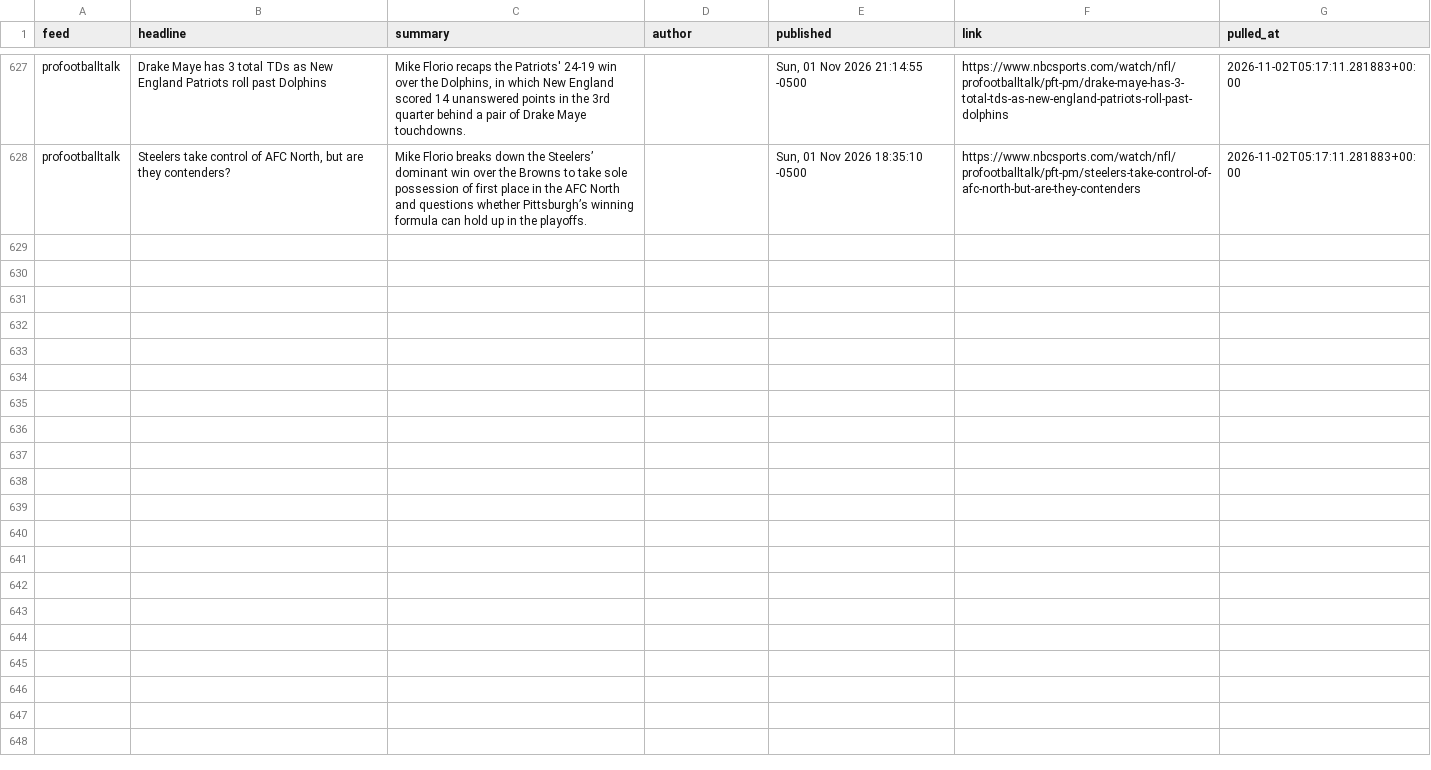
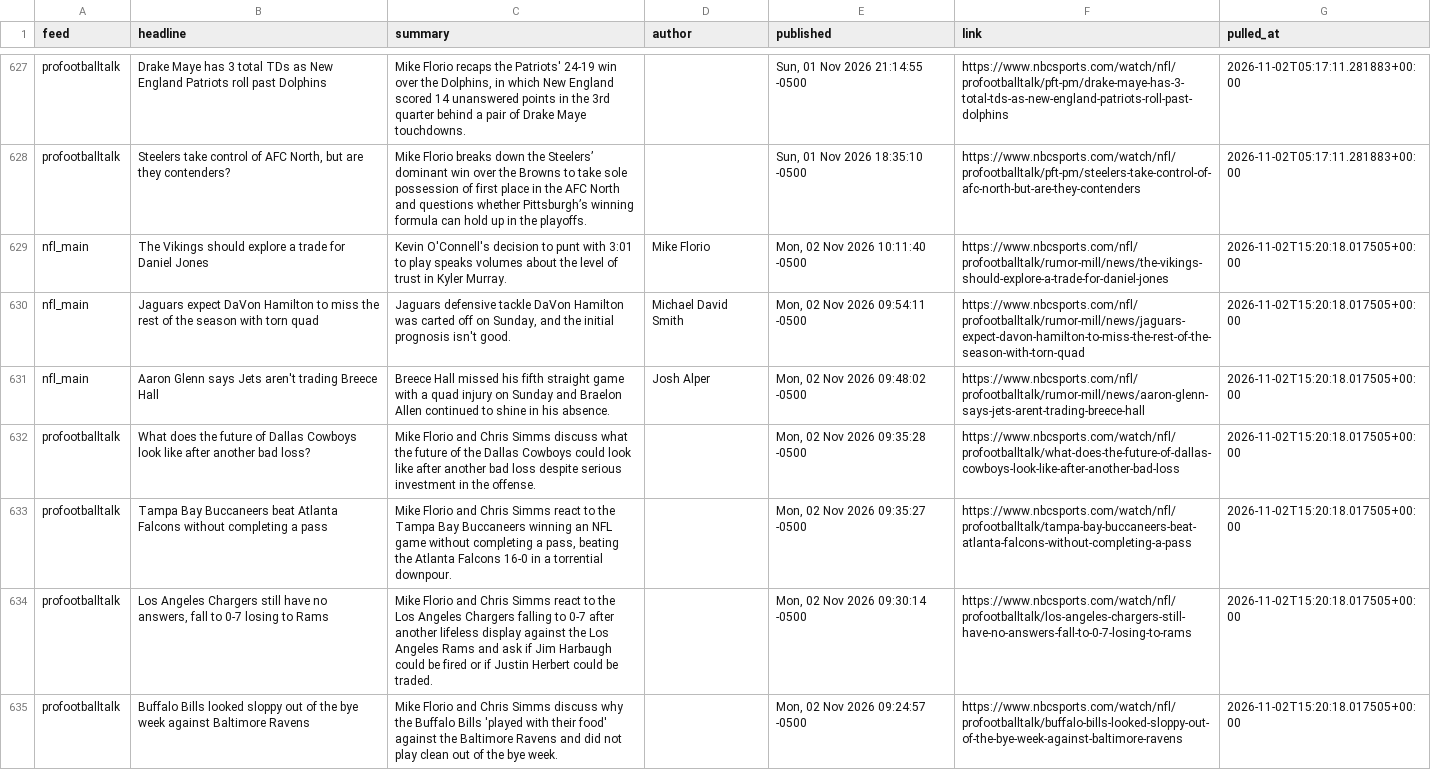
Before and after one commit to alexanderseaney-sketch/ParlayModel, a CSV file: data/raw/nbcsports_news.csv, drawn as a sheet; only a part is shown, gaps mark what is left out.

```diff
--- a/data/raw/nbcsports_news.csv
+++ b/data/raw/nbcsports_news.csv
@@ -628 +628,8 @@ profootballtalk,Drake Maye has 3 total TDs as New England Patriots roll past Dol
 profootballtalk,"Steelers take control of AFC North, but are they contenders?",Mike Florio breaks down the Steelers’ dominant win over the Browns to take sole possession of first place in the AFC North and questions whether Pittsburgh’s winning formula can hold up in the playoffs.,,"Sun, 01 Nov 2026 18:35:10 -0500",https://www.nbcsports.com/watch/nfl/profootballtalk/pft-pm/steelers-take-control-of-afc-north-but-are-they-contenders,2026-11-02T05:17:11.281883+00:00
+nfl_main,The Vikings should explore a trade for Daniel Jones,Kevin O'Connell's decision to punt with 3:01 to play speaks volumes about the level of trust in Kyler Murray.,Mike Florio,"Mon, 02 Nov 2026 10:11:40 -0500",https://www.nbcsports.com/nfl/profootballtalk/rumor-mill/news/the-vikings-should-explore-a-trade-for-daniel-jones,2026-11-02T15:20:18.017505+00:00
+nfl_main,Jaguars expect DaVon Hamilton to miss the rest of the season with torn quad,"Jaguars defensive tackle DaVon Hamilton was carted off on Sunday, and the initial prognosis isn't good.",Michael David Smith,"Mon, 02 Nov 2026 09:54:11 -0500",https://www.nbcsports.com/nfl/profootballtalk/rumor-mill/news/jaguars-expect-davon-hamilton-to-miss-the-rest-of-the-season-with-torn-quad,2026-11-02T15:20:18.017505+00:00
+nfl_main,Aaron Glenn says Jets aren't trading Breece Hall,Breece Hall missed his fifth straight game with a quad injury on Sunday and Braelon Allen continued to shine in his absence.,Josh Alper,"Mon, 02 Nov 2026 09:48:02 -0500",https://www.nbcsports.com/nfl/profootballtalk/rumor-mill/news/aaron-glenn-says-jets-arent-trading-breece-hall,2026-11-02T15:20:18.017505+00:00
+profootballtalk,What does the future of Dallas Cowboys look like after another bad loss?,Mike Florio and Chris Simms discuss what the future of the Dallas Cowboys could look like after another bad loss despite serious investment in the offense.,,"Mon, 02 Nov 2026 09:35:28 -0500",https://www.nbcsports.com/watch/nfl/profootballtalk/what-does-the-future-of-dallas-cowboys-look-like-after-another-bad-loss,2026-11-02T15:20:18.017505+00:00
+profootballtalk,Tampa Bay Buccaneers beat Atlanta Falcons without completing a pass,"Mike Florio and Chris Simms react to the Tampa Bay Buccaneers winning an NFL game without completing a pass, beating the Atlanta Falcons 16-0 in a torrential downpour.",,"Mon, 02 Nov 2026 09:35:27 -0500",https://www.nbcsports.com/watch/nfl/profootballtalk/tampa-bay-buccaneers-beat-atlanta-falcons-without-completing-a-pass,2026-11-02T15:20:18.017505+00:00
+profootballtalk,"Los Angeles Chargers still have no answers, fall to 0-7 losing to Rams",Mike Florio and Chris Simms react to the Los Angeles Chargers falling to 0-7 after another lifeless display against the Los Angeles Rams and ask if Jim Harbaugh could be fired or if Justin Herbert could be traded.,,"Mon, 02 Nov 2026 09:30:14 -0500",https://www.nbcsports.com/watch/nfl/profootballtalk/los-angeles-chargers-still-have-no-answers-fall-to-0-7-losing-to-rams,2026-11-02T15:20:18.017505+00:00
+profootballtalk,Buffalo Bills looked sloppy out of the bye week against Baltimore Ravens,Mike Florio and Chris Simms discuss why the Buffalo Bills 'played with their food' against the Baltimore Ravens and did not play clean out of the bye week.,,"Mon, 02 Nov 2026 09:24:57 -0500",https://www.nbcsports.com/watch/nfl/profootballtalk/buffalo-bills-looked-sloppy-out-of-the-bye-week-against-baltimore-ravens,2026-11-02T15:20:18.017505+00:00
```
Also changed, not shown: data/raw/fantasy_matchups.csv, data/raw/nfl_rosters.csv, 18 other files.
